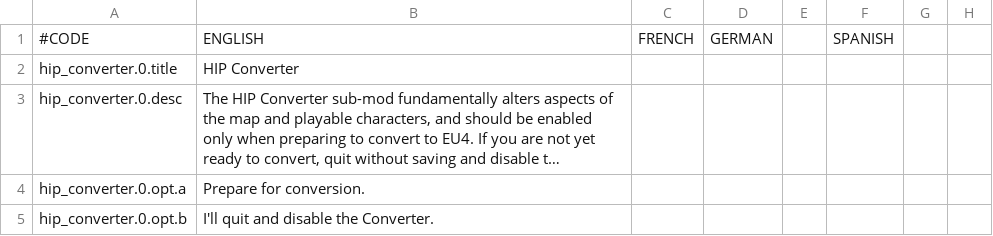
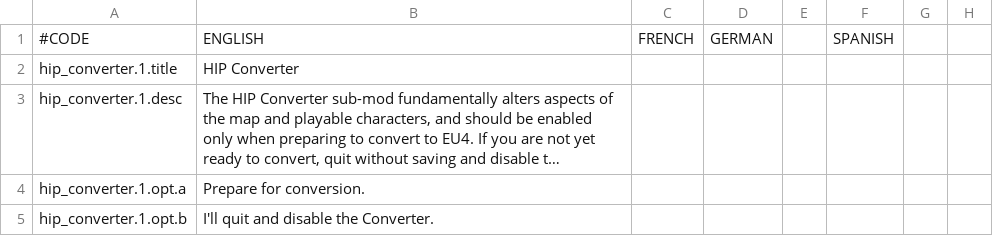
Before and after one commit to TheMarmottin/Converter, a CSV file: Converter/localisation/converter.csv, drawn as a sheet; only a part is shown; long unchanged cells end in …; the diff names each change by its address in the sheet, - before the commit and + after, or states it on an @@ line.

```diff
--- a/Converter/localisation/converter.csv
+++ b/Converter/localisation/converter.csv
-A2: hip_converter.0.title
+A2: hip_converter.1.title
-A3: hip_converter.0.desc
+A3: hip_converter.1.desc
-A4: hip_converter.0.opt.a
+A4: hip_converter.1.opt.a
-A5: hip_converter.0.opt.b
+A5: hip_converter.1.opt.b
```
Also changed, not shown: 1 other file.
